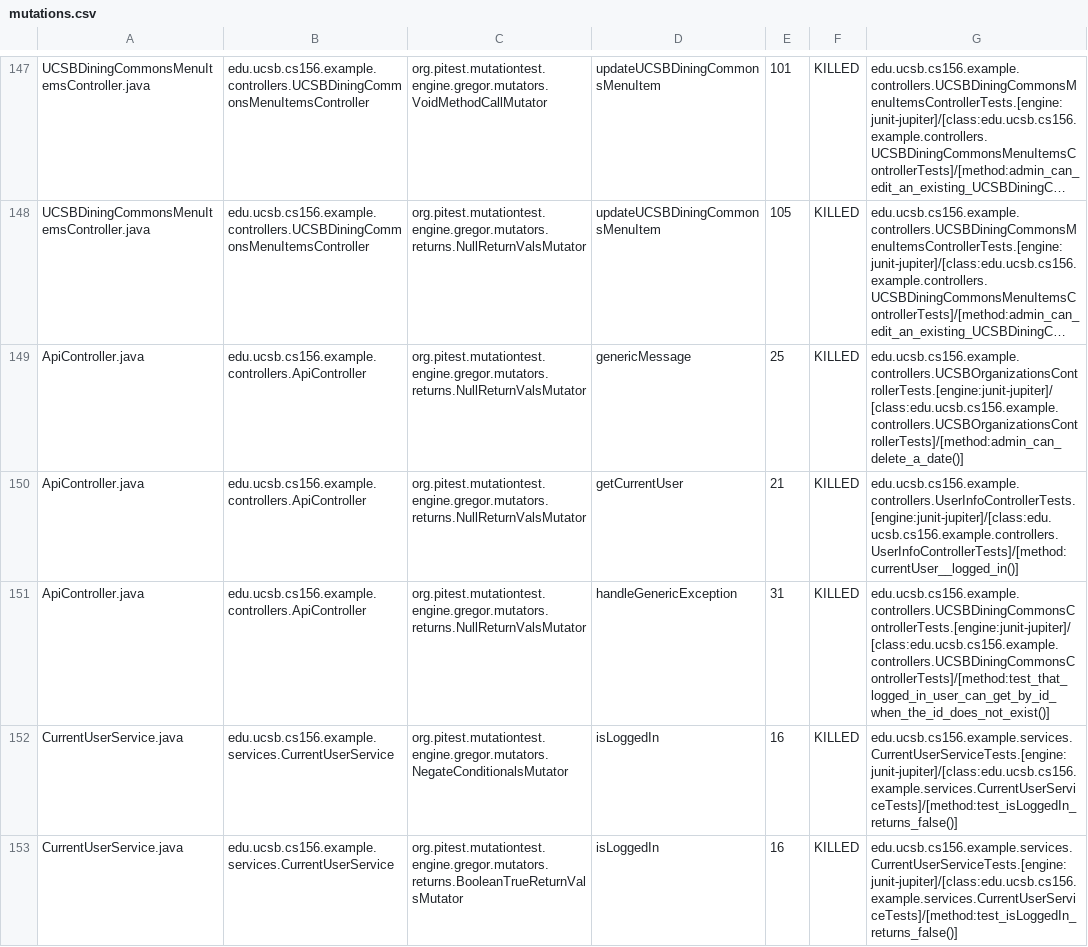
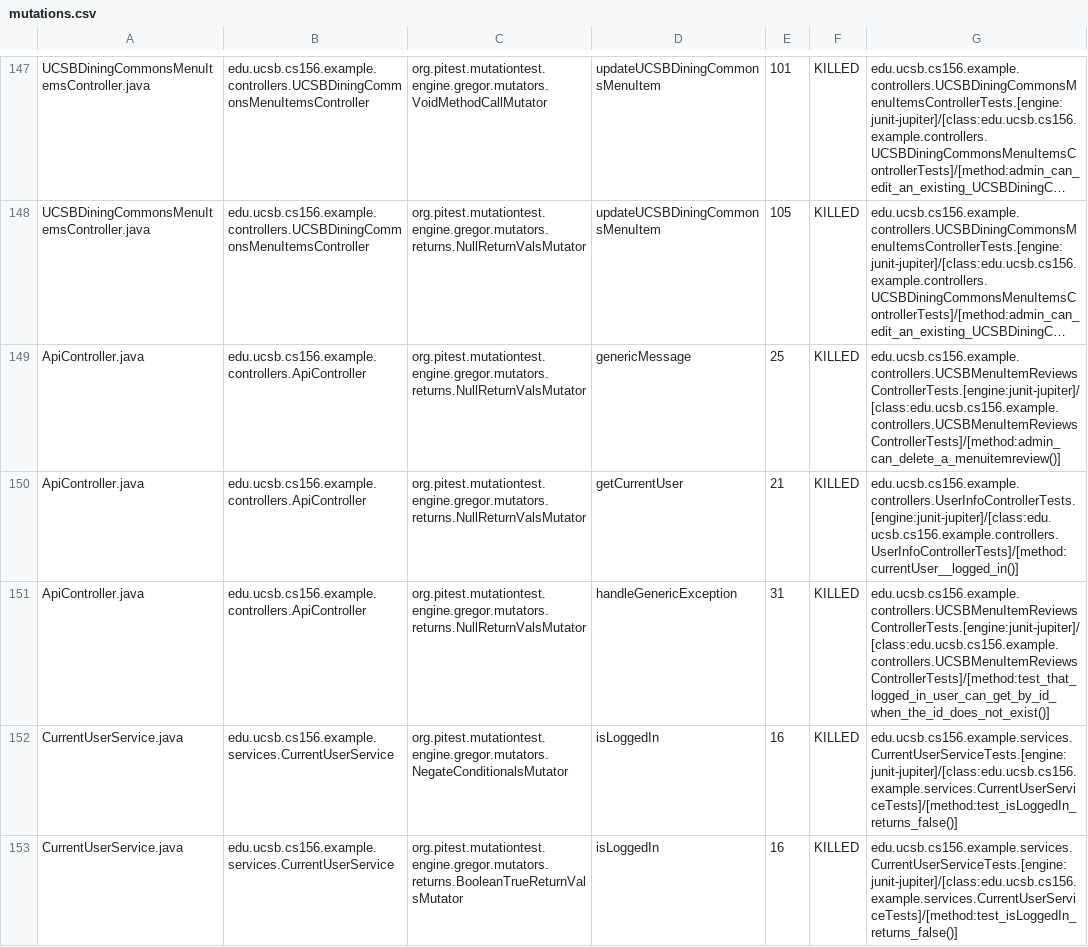
Before and after one commit to ucsb-cs156-w24/team03-w24-4pm-3, a CSV file: prs/121/pitest/mutations.csv, drawn as a sheet; only a part is shown, gaps mark what is left out; long unchanged cells end in …; the diff names each change by its address in the sheet, - before the commit and + after, or states it on an @@ line.

Commit message:
Deploying to gh-pages from @ ucsb-cs156-w24/team03-w24-4pm-3@a1ec355b539a943a3c8f74e93e7d89e30b0b88f9 🚀

```diff
--- a/prs/121/pitest/mutations.csv
+++ b/prs/121/pitest/mutations.csv
-G149: edu.ucsb.cs156.example.controllers.UCSBOrganizationsControllerTests.[engine:junit-jupiter]/[class:edu.ucsb.cs156.example.controllers.UCSBOrganizationsControllerTests]/[method:admin_can_delete_a_date()]
+G149: edu.ucsb.cs156.example.controllers.UCSBMenuItemReviewsControllerTests.[engine:junit-jupiter]/[class:edu.ucsb.cs156.example.controllers.UCSBMenuItemReviewsControllerTests]/[method:admin_can_delete_a_menuitemreview()]
-G151: edu.ucsb.cs156.example.controllers.UCSBDiningCommonsControllerTests.[engine:junit-jupiter]/[class:edu.ucsb.cs156.example.controllers.UCSBDiningCommonsControllerTests]/[method:test_that_logged_in_user_can_get_by_id_when_the_id_does_not_exist()]
+G151: edu.ucsb.cs156.example.controllers.UCSBMenuItemReviewsControllerTests.[engine:junit-jupiter]/[class:edu.ucsb.cs156.example.controllers.UCSBMenuItemReviewsControllerTests]/[method:test_that_logged_in_user_can_get_by_id_when_the_id_does_not_exist()]
```
Also changed, not shown: 17 other files.
